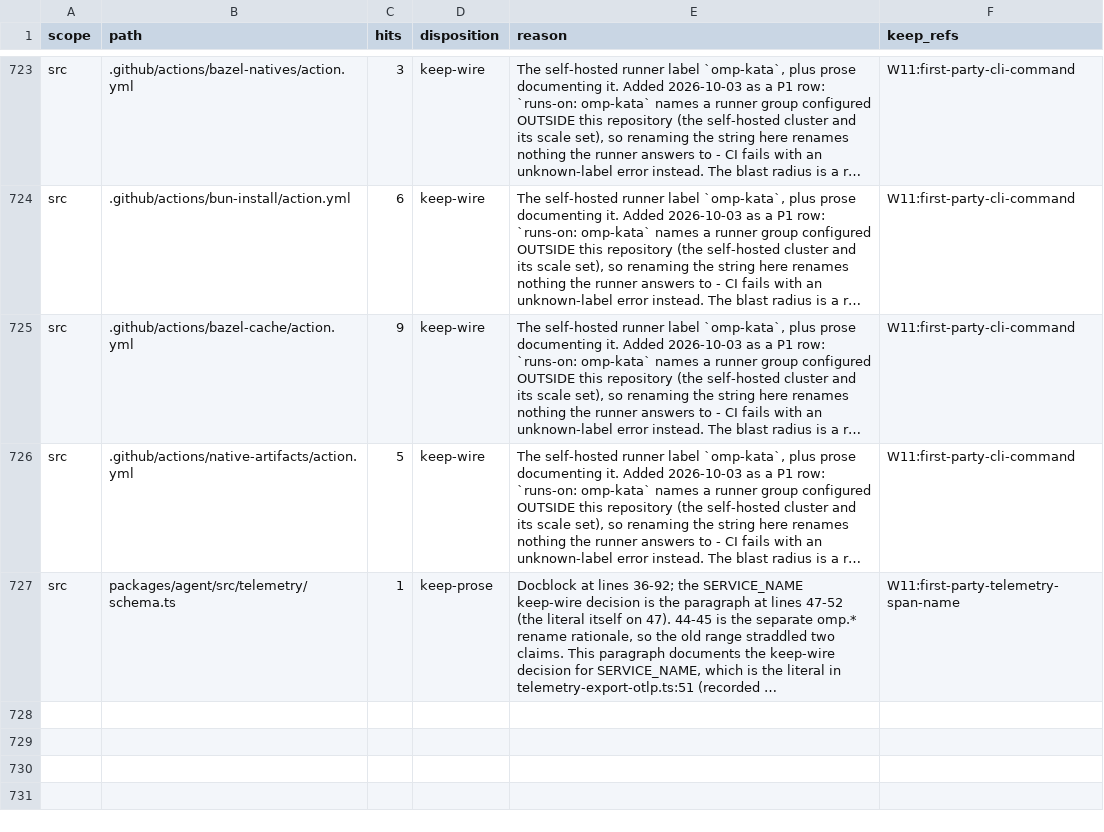
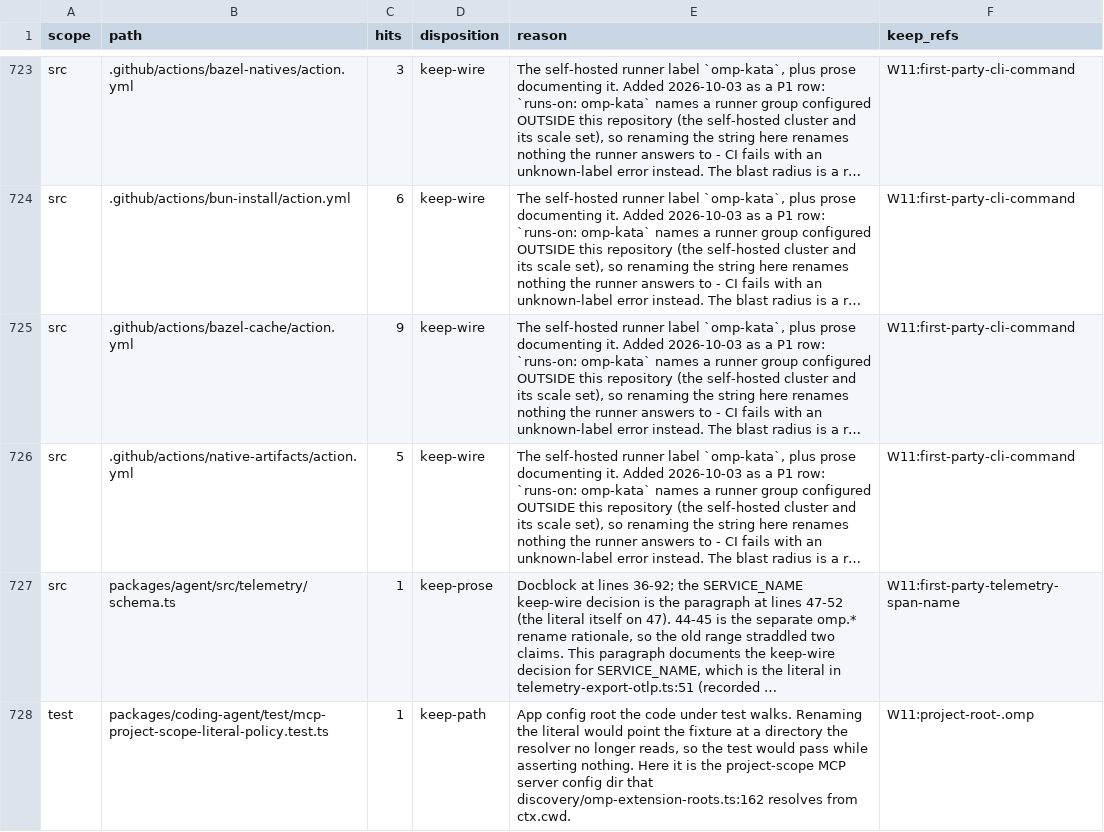
Before and after one commit to ultrabuilders/ultraworkers, a TSV file: scripts/rename/disposition.tsv, drawn as a sheet; only a part is shown, gaps mark what is left out; long unchanged cells end in …; the diff names each change by its address in the sheet, - before the commit and + after, or states it on an @@ line.

Commit message:
fix(rename): account for the project-scope MCP config literal
ci-rename-test-literals was red with exactly one unaccounted literal:
mcp-project-scope-literal-policy.test.ts:82 writes `.omp` as the project
config dir the code under test resolves.

That `.omp` is the live on-disk directory, not a legacy spelling — it is what
discovery/omp-extension-roots.ts:162 reads (`project: path.join(ctx.cwd,
".omp")`), alongside secrets/index.ts:167 and cli/agents-cli.ts:49. Renaming
it in the fixture would point the test at a directory the resolver never reads,
which is precisely the failure mode this table exists to prevent.

Recorded as keep-path, matching the 86 existing rows of that shape including
their shared W11:project-root-.omp reference.

The file holds exactly one old-brand occurrence and no capital-OMP spelling,
so hits=1 is stable under both the committed PINNED and the case-blind variant
now in the working tree — the row does not depend on that open question.

bun scripts/ci-rename-test-literals.ts -> exit 0, 470 hit(s) across 141 test
file(s); 0 without a disposition row carrying a reason

```diff
--- a/scripts/rename/disposition.tsv
+++ b/scripts/rename/disposition.tsv
+row 728: test | packages/coding-agent/test/mcp-project-scope-literal-policy.test.ts | 1 | keep-path | App config root the code under test walks. Renaming the literal would point the fixture at a directory the resolver no longer reads, so the test would pass while asserting nothing. Here it is the project-scope MCP server config dir that discovery/omp-extension-roots.ts:162 resolves from ctx.cwd. | W11:project-root-.omp
```
